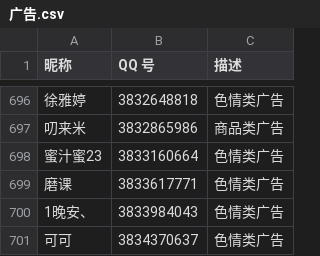
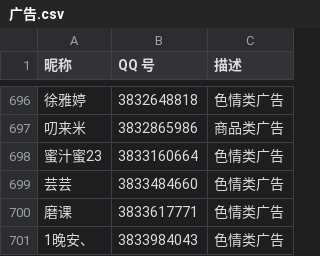
Before and after one commit to blacklisting/qq, a CSV file: 广告.csv, drawn as a sheet; only a part is shown, gaps mark what is left out; the shorter side is filled out with more unchanged rows.

Commit message:
Update with a comment just seen.

```diff
--- a/广告.csv
+++ b/广告.csv
@@ -698,2 +698,3 @@
 "蜜汁蜜23",3833160664,"色情类广告"
+"芸芸",3833484660,"色情类广告"
 "磨课",3833617771,"色情类广告"
```
